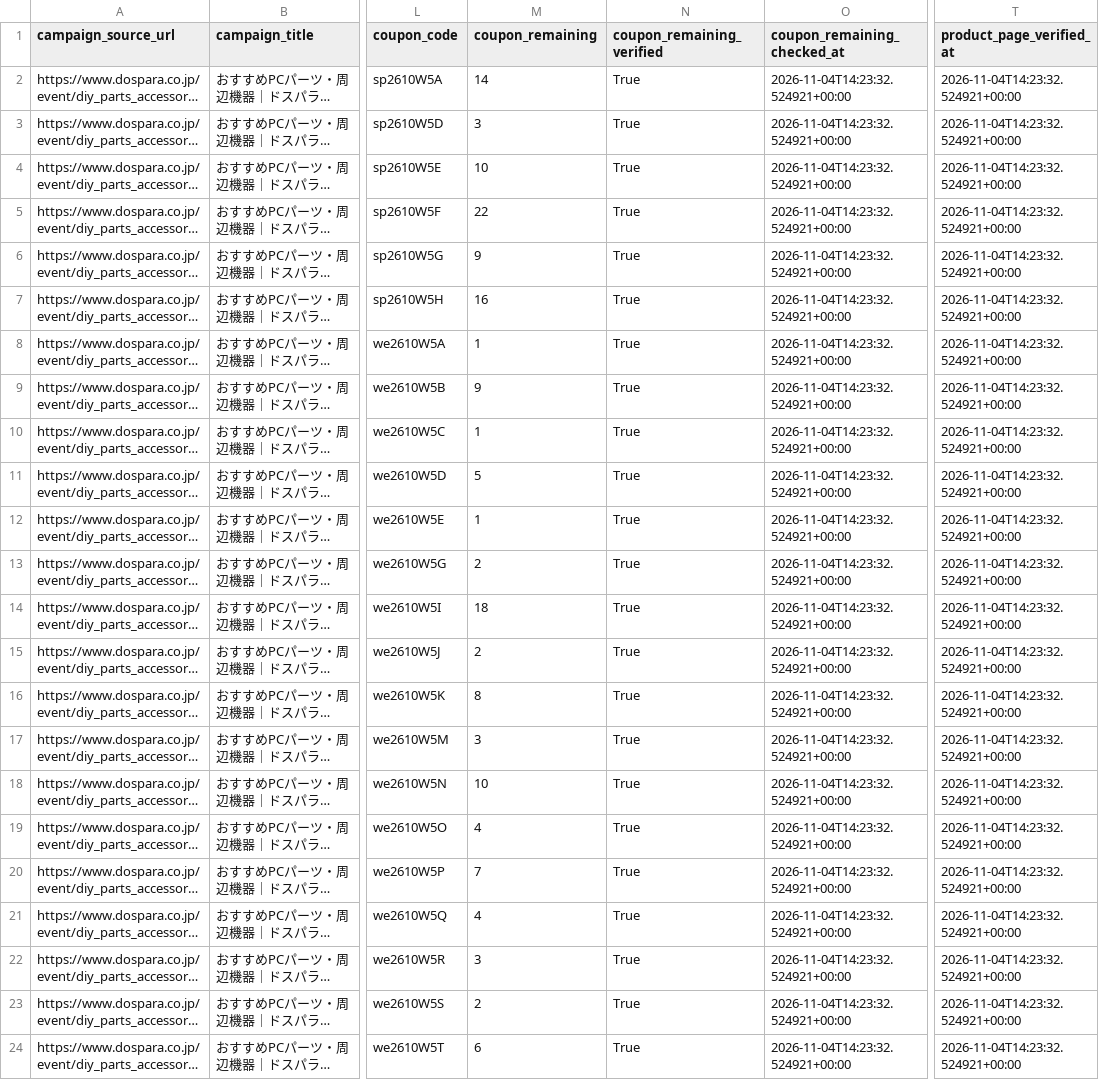
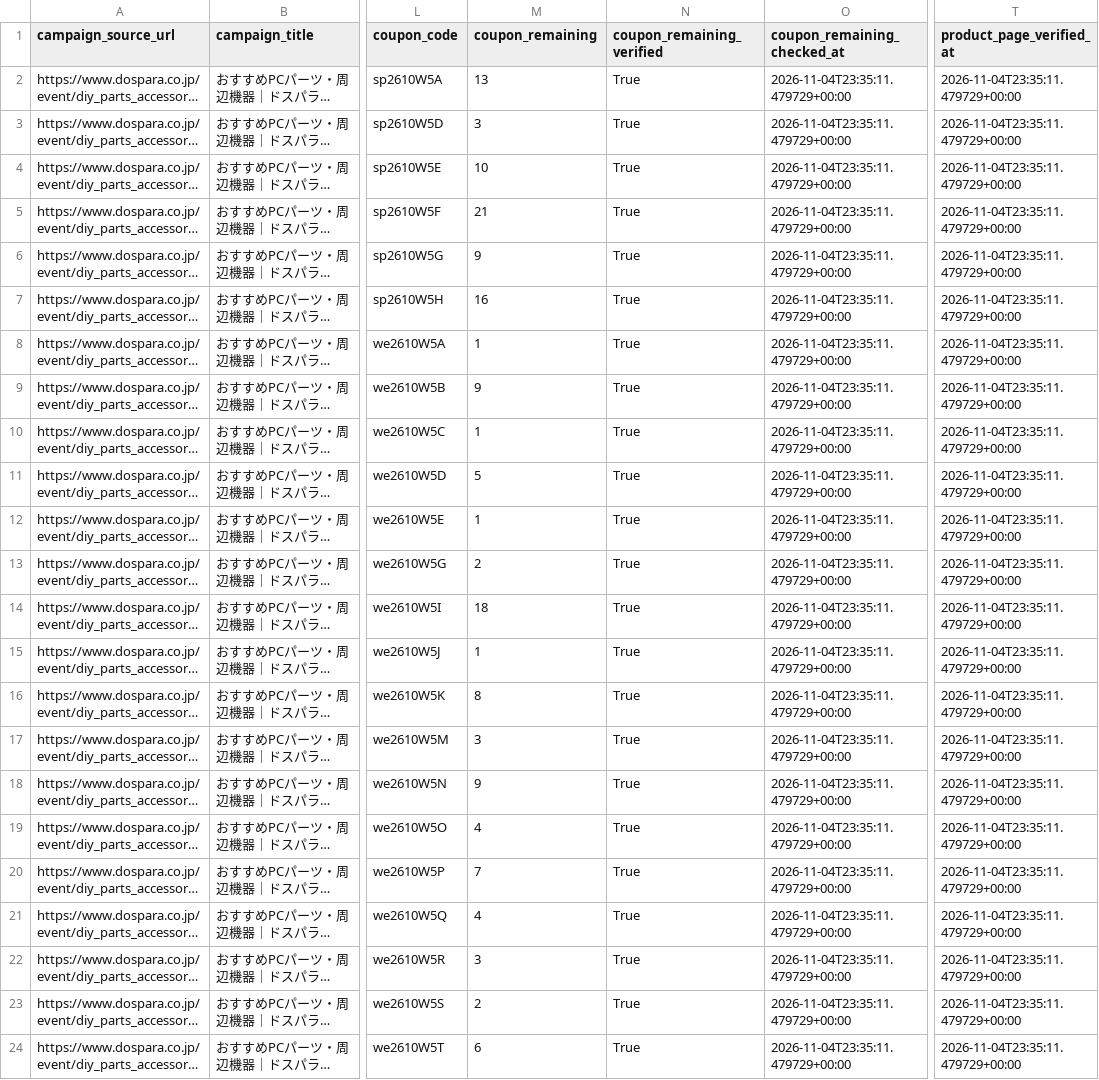
Before and after one commit to chijimi33/Dospara-coupon-price-tool, a CSV file: public/dospara_coupons.csv, drawn as a sheet; only a part is shown, gaps mark what is left out; long unchanged cells end in …; the diff names each change by its address in the sheet, - before the commit and + after, or states it on an @@ line.

```diff
--- a/public/dospara_coupons.csv
+++ b/public/dospara_coupons.csv
-M2 (coupon_remaining): 14
+M2 (coupon_remaining): 13
-O2:O24 (coupon_remaining_checked_at): 2026-11-04T14:23:32.524921+00:00
+O2:O24 (coupon_remaining_checked_at): 2026-11-04T23:35:11.479729+00:00
-T2:T24 (product_page_verified_at): 2026-11-04T14:23:32.524921+00:00
+T2:T24 (product_page_verified_at): 2026-11-04T23:35:11.479729+00:00
-M5 (coupon_remaining): 22
+M5 (coupon_remaining): 21
-M15 (coupon_remaining): 2
+M15 (coupon_remaining): 1
-M18 (coupon_remaining): 10
+M18 (coupon_remaining): 9
```
Also changed, not shown: 2 other files.
